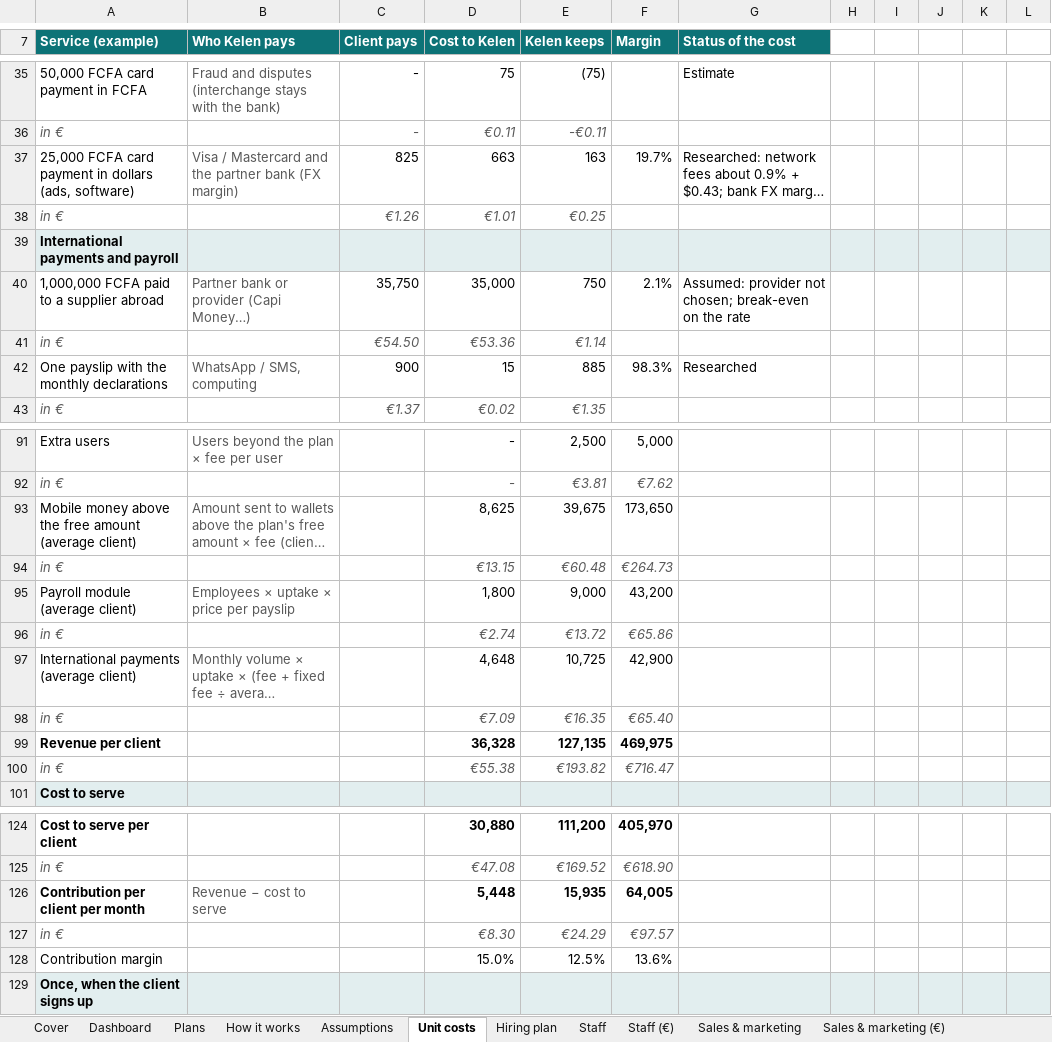
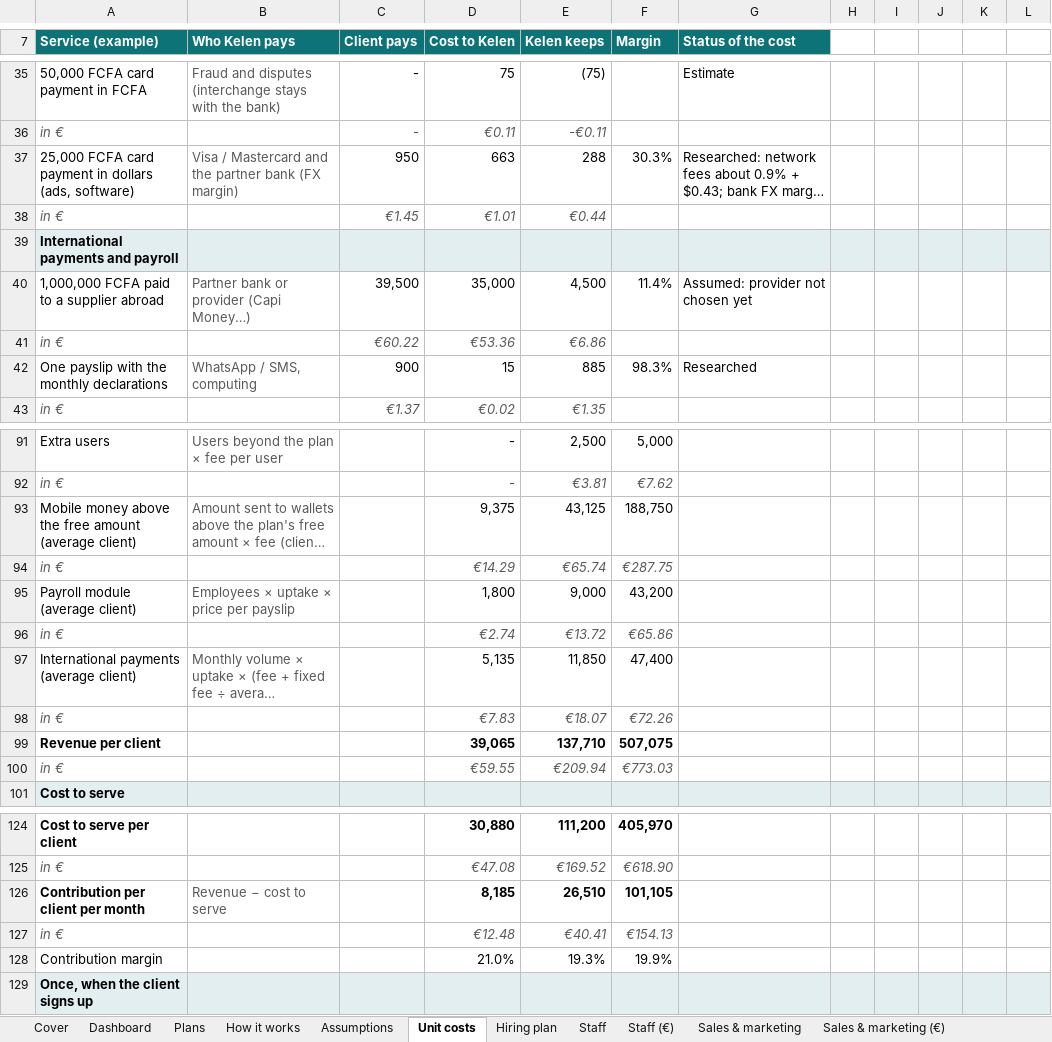
Before and after one commit to jean-jokko/jokko_bank_claude, an Excel workbook: reports/Kelen business plan.xlsx, sheet Unit costs, drawn as a sheet; only a part is shown, gaps mark what is left out; long unchanged cells end in …; values as stored, in another font and other column widths than the file's, no borders; removed rows and columns are numbered as before the commit, all else as after; the diff covers the shown part only; the diff names each change by its address in the sheet, - before the commit and + after, or states it on an @@ line.

```diff
--- a/reports/Kelen business plan.xlsx (sheet Unit costs)
+++ b/reports/Kelen business plan.xlsx (sheet Unit costs)
-C37 (Client pays): 825
+C37 (Client pays): 950
-E37 (Kelen keeps): 163
+E37 (Kelen keeps): 288
-F37 (Margin): 19.7%
+F37 (Margin): 30.3%
-C38 (Client pays): €1.26
+C38 (Client pays): €1.45
-E38 (Kelen keeps): €0.25
+E38 (Kelen keeps): €0.44
-C40 (Client pays): 35,750
+C40 (Client pays): 39,500
-E40 (Kelen keeps): 750
+E40 (Kelen keeps): 4,500
-F40 (Margin): 2.1%
+F40 (Margin): 11.4%
-G40 (Status of the cost): Assumed: provider not chosen; break-even on the rate
+G40 (Status of the cost): Assumed: provider not chosen yet
-C41 (Client pays): €54.50
+C41 (Client pays): €60.22
-E41 (Kelen keeps): €1.14
+E41 (Kelen keeps): €6.86
-D93 (Cost to Kelen): 8,625
+D93 (Cost to Kelen): 9,375
-E93 (Kelen keeps): 39,675
+E93 (Kelen keeps): 43,125
-F93 (Margin): 173,650
+F93 (Margin): 188,750
-row 94: in € |  |  | €13.15 | €60.48 | €264.73
+row 94: in € |  |  | €14.29 | €65.74 | €287.75
-D97 (Cost to Kelen): 4,648
+D97 (Cost to Kelen): 5,135
-E97 (Kelen keeps): 10,725
+E97 (Kelen keeps): 11,850
-F97 (Margin): 42,900
+F97 (Margin): 47,400
-row 98: in € |  |  | €7.09 | €16.35 | €65.40
-row 99: Revenue per client |  |  | 36,328 | 127,135 | 469,975
-row 100: in € |  |  | €55.38 | €193.82 | €716.47
+row 98: in € |  |  | €7.83 | €18.07 | €72.26
+row 99: Revenue per client |  |  | 39,065 | 137,710 | 507,075
+row 100: in € |  |  | €59.55 | €209.94 | €773.03
-D126 (Cost to Kelen): 5,448
+D126 (Cost to Kelen): 8,185
-E126 (Kelen keeps): 15,935
+E126 (Kelen keeps): 26,510
-F126 (Margin): 64,005
+F126 (Margin): 101,105
-row 127: in € |  |  | €8.30 | €24.29 | €97.57
-row 128: Contribution margin |  |  | 15.0% | 12.5% | 13.6%
+row 127: in € |  |  | €12.48 | €40.41 | €154.13
+row 128: Contribution margin |  |  | 21.0% | 19.3% | 19.9%
```
Also changed, not shown: 1 added row, 1 removed row and 11 edited cells elsewhere in this sheet, sheet P&L monthly, sheet P&L monthly (€), sheet Cash flow, sheet Cash flow (€), sheet Clients & revenue (€), sheet Clients & revenue, 8 more sheets, charts or pictures, 2 other files.
